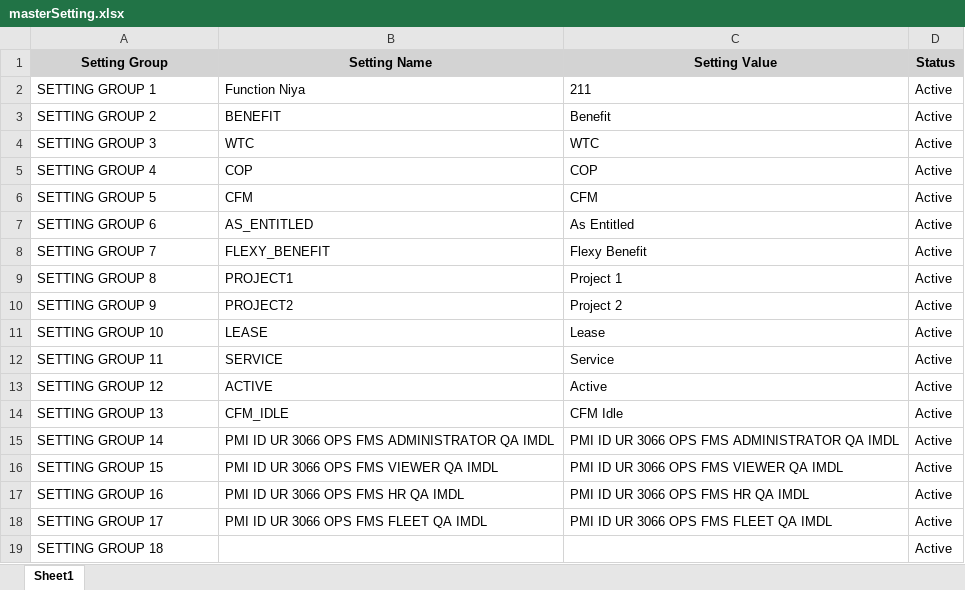
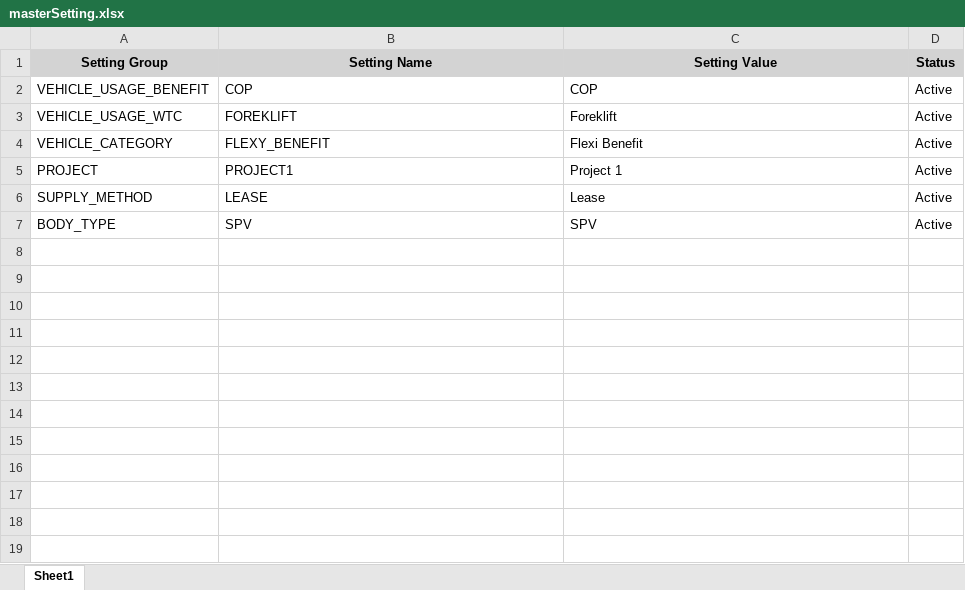
Before and after one commit to donimuzur/hms-fms, an Excel workbook: FMS.Website/files_upload/masterSetting.xlsx, sheet Sheet1, drawn as a sheet; values as stored, in another font and other column widths than the file's, no borders; removed rows and columns are numbered as before the commit, all else as after; the diff names each change by its address in the sheet, - before the commit and + after, or states it on an @@ line.

Commit message:
add validation in master setting when upload

```diff
--- a/FMS.Website/files_upload/masterSetting.xlsx (sheet Sheet1)
+++ b/FMS.Website/files_upload/masterSetting.xlsx (sheet Sheet1)
-row 2: SETTING GROUP 1 | Function Niya | 211 | Active
-row 3: SETTING GROUP 2 | BENEFIT | Benefit | Active
-row 4: SETTING GROUP 3 | WTC | WTC | Active
-A2 (Setting Group): SETTING GROUP 4
+A2 (Setting Group): VEHICLE_USAGE_BENEFIT
-row 6: SETTING GROUP 5 | CFM | CFM | Active
-row 7: SETTING GROUP 6 | AS_ENTITLED | As Entitled | Active
+row 3: VEHICLE_USAGE_WTC | FOREKLIFT | Foreklift | Active
-A4 (Setting Group): SETTING GROUP 7
+A4 (Setting Group): VEHICLE_CATEGORY
-C4 (Setting Value): Flexy Benefit
+C4 (Setting Value): Flexi Benefit
-A5 (Setting Group): SETTING GROUP 8
+A5 (Setting Group): PROJECT
-row 10: SETTING GROUP 9 | PROJECT2 | Project 2 | Active
-A6 (Setting Group): SETTING GROUP 10
+A6 (Setting Group): SUPPLY_METHOD
-row 12: SETTING GROUP 11 | SERVICE | Service | Active
-row 13: SETTING GROUP 12 | ACTIVE | Active | Active
-row 14: SETTING GROUP 13 | CFM_IDLE | CFM Idle | Active
-row 15: SETTING GROUP 14 | PMI ID UR 3066 OPS FMS ADMINISTRATOR QA IMDL | PMI ID UR 3066 OPS FMS ADMINISTRATOR QA IMDL | Active
-row 16: SETTING GROUP 15 | PMI ID UR 3066 OPS FMS VIEWER QA IMDL | PMI ID UR 3066 OPS FMS VIEWER QA IMDL | Active
-row 17: SETTING GROUP 16 | PMI ID UR 3066 OPS FMS HR QA IMDL | PMI ID UR 3066 OPS FMS HR QA IMDL | Active
-row 18: SETTING GROUP 17 | PMI ID UR 3066 OPS FMS FLEET QA IMDL | PMI ID UR 3066 OPS FMS FLEET QA IMDL | Active
-row 19: SETTING GROUP 18 |  |  | Active
+row 7: BODY_TYPE | SPV | SPV | Active
```
Also changed, not shown: 2 other files.
